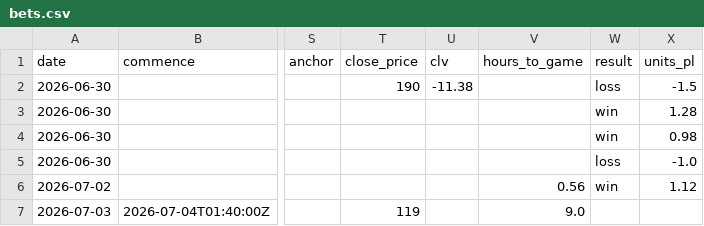
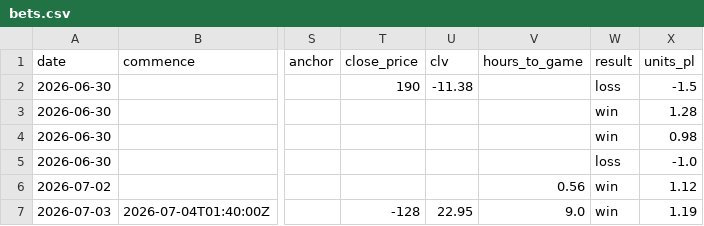
Before and after one commit to nfliegelman/ridgeseeker, a CSV file: docs/bets.csv, drawn as a sheet; only a part is shown, gaps mark what is left out; the diff names each change by its address in the sheet, - before the commit and + after, or states it on an @@ line.

```diff
--- a/docs/bets.csv
+++ b/docs/bets.csv
-T7 (close_price): 119
+T7 (close_price): -128
-U7 (clv): (empty)
+U7 (clv): 22.95
-W7 (result): (empty)
+W7 (result): win
-X7 (units_pl): (empty)
+X7 (units_pl): 1.19
```
Also changed, not shown: docs/snapshots.csv, 3 other files.
